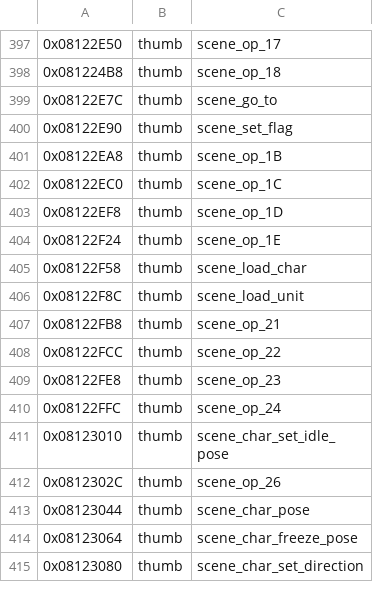
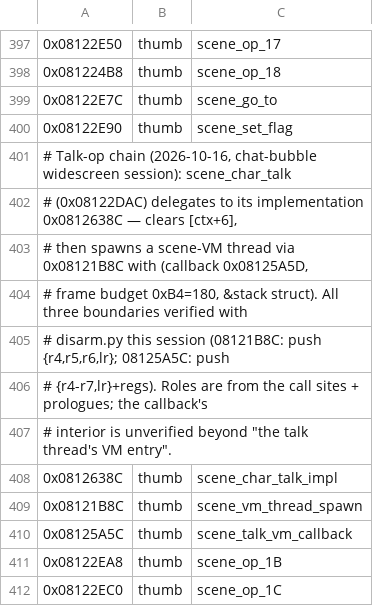
Before and after one commit to cloudhaacker/Ivalice-Advanced, a TSV file: symbols/ffta_symbols.tsv, drawn as a sheet; only a part is shown, gaps mark what is left out; the shorter side is filled out with more unchanged rows; the diff names each change by its address in the sheet, - before the commit and + after, or states it on an @@ line.

Commit message:
symbols: talk-op chain (scene_char_talk_impl, scene_vm_thread_spawn, scene_talk_vm_callback) — naming-only, bubble-session PCs

```diff
--- a/symbols/ffta_symbols.tsv
+++ b/symbols/ffta_symbols.tsv
+row 401: # Talk-op chain (2026-10-16, chat-bubble widescreen session): scene_char_talk
+row 402: # (0x08122DAC) delegates to its implementation 0x0812638C — clears [ctx+6],
+row 403: # then spawns a scene-VM thread via 0x08121B8C with (callback 0x08125A5D,
+row 404: # frame budget 0xB4=180, &stack struct). All three boundaries verified with
+row 405: # disarm.py this session (08121B8C: push {r4,r5,r6,lr}; 08125A5C: push
+row 406: # {r4-r7,lr}+regs). Roles are from the call sites + prologues; the callback's
+row 407: # interior is unverified beyond "the talk thread's VM entry".
+row 408: 0x0812638C | thumb | scene_char_talk_impl
+row 409: 0x08121B8C | thumb | scene_vm_thread_spawn
+row 410: 0x08125A5C | thumb | scene_talk_vm_callback
```
Also changed, not shown: 1 other file.
